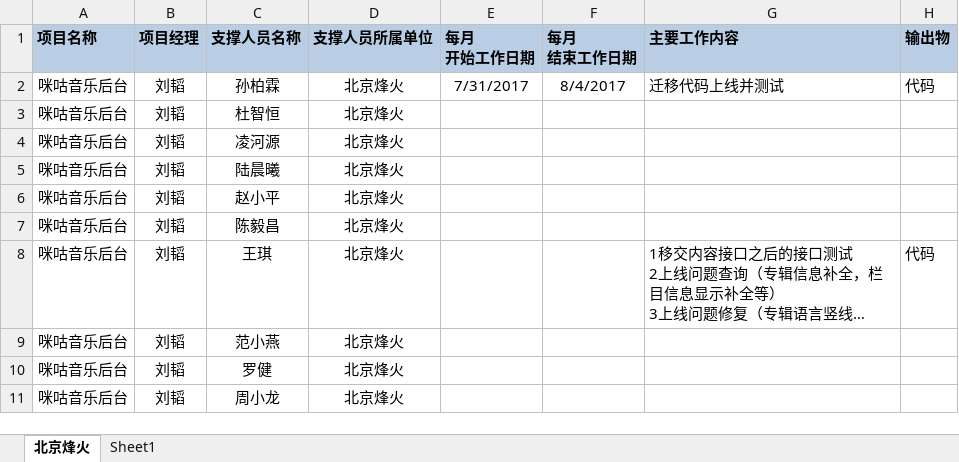
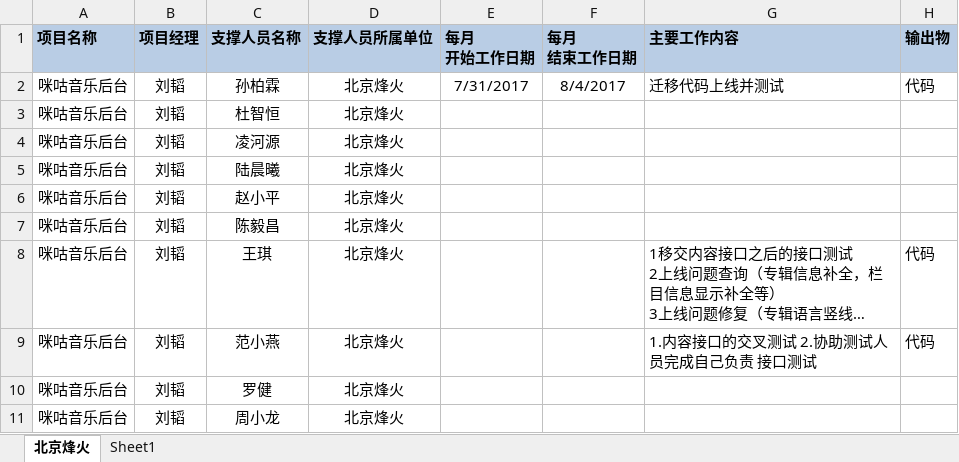
Before and after one commit to just-forking/weekReport, an Excel workbook: 20170804周报/技术支撑服务人员周报日报-20170804.xlsx, sheet 北京烽火, drawn as a sheet; long unchanged cells end in …; values as stored, in another font and other column widths than the file's, no borders; the diff names each change by its address in the sheet, - before the commit and + after, or states it on an @@ line.

Commit message:
范小燕20170804周报
提交

```diff
--- a/20170804周报/技术支撑服务人员周报日报-20170804.xlsx (sheet 北京烽火)
+++ b/20170804周报/技术支撑服务人员周报日报-20170804.xlsx (sheet 北京烽火)
-G9 (主要工作内容): (empty)
+G9 (主要工作内容): 1.内容接口的交叉测试 2.协助测试人员完成自己负责 接口测试
-H9 (输出物): (empty)
+H9 (输出物): 代码
```
